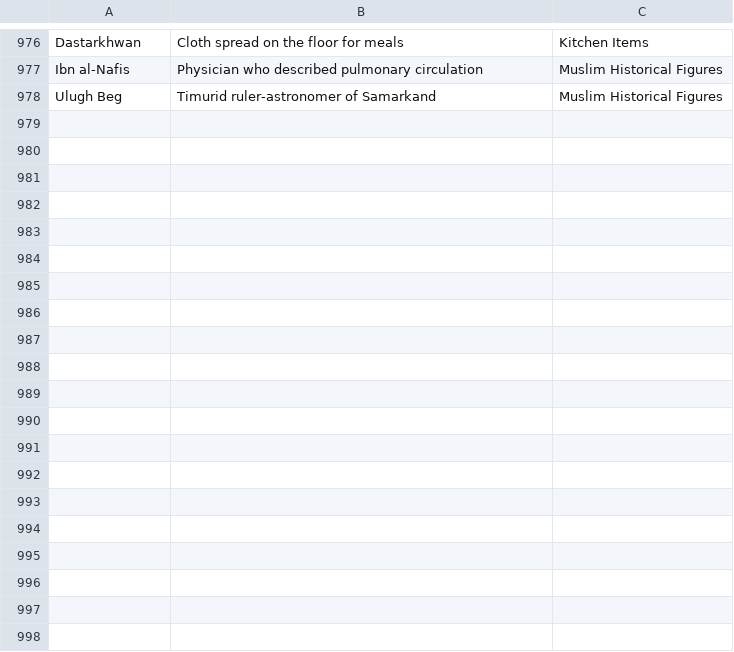
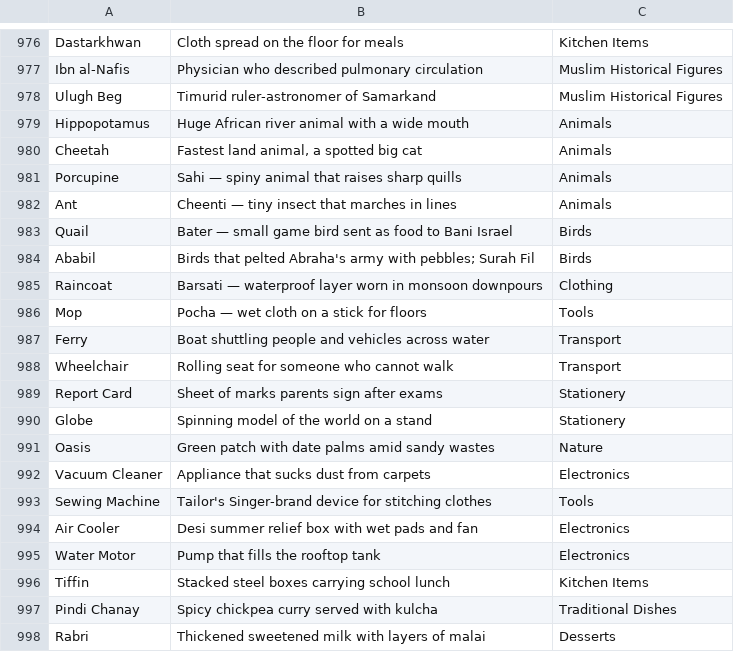
Before and after one commit to theshabab/jorbox, a CSV file: data/seed/data/game1.csv, drawn as a sheet; only a part is shown, gaps mark what is left out; the diff covers the shown part only; the diff names each change by its address in the sheet, - before the commit and + after, or states it on an @@ line.

```diff
--- a/data/seed/data/game1.csv
+++ b/data/seed/data/game1.csv
+row 979: Hippopotamus | Huge African river animal with a wide mouth | Animals
+row 980: Cheetah | Fastest land animal, a spotted big cat | Animals
+row 981: Porcupine | Sahi — spiny animal that raises sharp quills | Animals
+row 982: Ant | Cheenti — tiny insect that marches in lines | Animals
+row 983: Quail | Bater — small game bird sent as food to Bani Israel | Birds
+row 984: Ababil | Birds that pelted Abraha's army with pebbles; Surah Fil | Birds
+row 985: Raincoat | Barsati — waterproof layer worn in monsoon downpours | Clothing
+row 986: Mop | Pocha — wet cloth on a stick for floors | Tools
+row 987: Ferry | Boat shuttling people and vehicles across water | Transport
+row 988: Wheelchair | Rolling seat for someone who cannot walk | Transport
+row 989: Report Card | Sheet of marks parents sign after exams | Stationery
+row 990: Globe | Spinning model of the world on a stand | Stationery
+row 991: Oasis | Green patch with date palms amid sandy wastes | Nature
+row 992: Vacuum Cleaner | Appliance that sucks dust from carpets | Electronics
+row 993: Sewing Machine | Tailor's Singer-brand device for stitching clothes | Tools
+row 994: Air Cooler | Desi summer relief box with wet pads and fan | Electronics
+row 995: Water Motor | Pump that fills the rooftop tank | Electronics
+row 996: Tiffin | Stacked steel boxes carrying school lunch | Kitchen Items
+row 997: Pindi Chanay | Spicy chickpea curry served with kulcha | Traditional Dishes
+row 998: Rabri | Thickened sweetened milk with layers of malai | Desserts
```
Also changed, not shown: 18 added rows elsewhere in this file, 3 other files.
